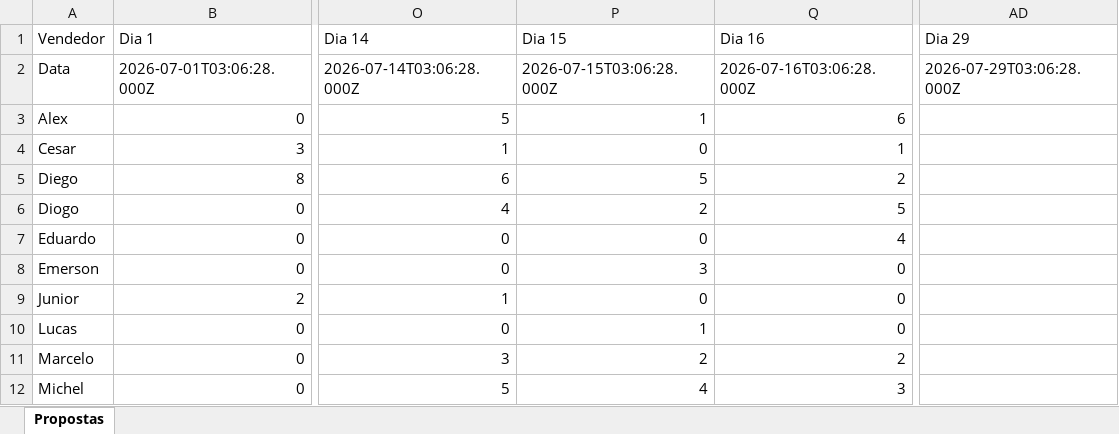
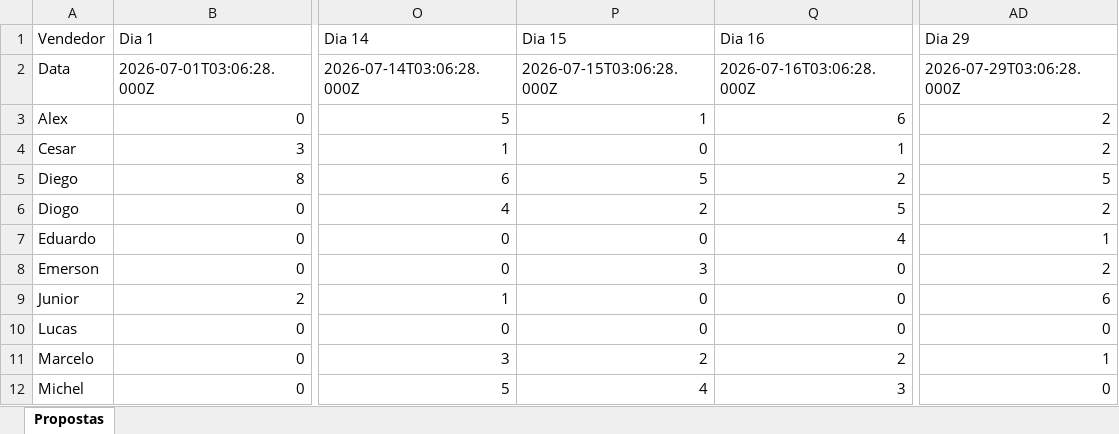
Before and after one commit to AlessandroConcresuper/Dashboard-Propostas-Novo-, an Excel workbook: propostas.xlsx, sheet Propostas, drawn as a sheet; only a part is shown, gaps mark what is left out; values as stored, in another font and other column widths than the file's, no borders; the diff names each change by its address in the sheet, - before the commit and + after, or states it on an @@ line.

Commit message:
Add files via upload

```diff
--- a/propostas.xlsx (sheet Propostas)
+++ b/propostas.xlsx (sheet Propostas)
-AD3:AD4 (Dia 29): (empty)
+AD3:AD4 (Dia 29): 2
-AD5 (Dia 29): (empty)
+AD5 (Dia 29): 5
-AD6 (Dia 29): (empty)
+AD6 (Dia 29): 2
-AD7 (Dia 29): (empty)
+AD7 (Dia 29): 1
-AD8 (Dia 29): (empty)
+AD8 (Dia 29): 2
-AD9 (Dia 29): (empty)
+AD9 (Dia 29): 6
-P10 (Dia 15): 1
+P10 (Dia 15): 0
-AD10 (Dia 29): (empty)
+AD10 (Dia 29): 0
-AD11 (Dia 29): (empty)
+AD11 (Dia 29): 1
-AD12 (Dia 29): (empty)
+AD12 (Dia 29): 0
```
